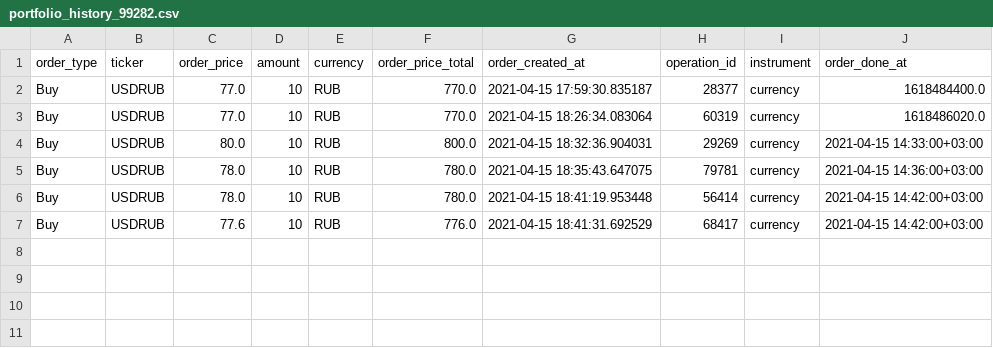
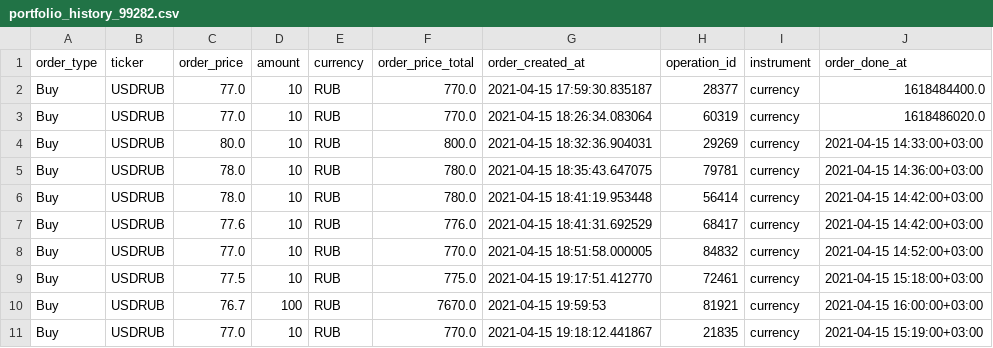
Before and after one commit to webclinic017/pttrader, a CSV file: pttrader/files/portfolio_history_99282.csv, drawn as a sheet; the diff names each change by its address in the sheet, - before the commit and + after, or states it on an @@ line.

```diff
--- a/pttrader/files/portfolio_history_99282.csv
+++ b/pttrader/files/portfolio_history_99282.csv
+row 8: Buy | USDRUB | 77.0 | 10 | RUB | 770.0 | 2021-04-15 18:51:58.000005 | 84832 | currency | 2021-04-15 14:52:00+03:00
+row 9: Buy | USDRUB | 77.5 | 10 | RUB | 775.0 | 2021-04-15 19:17:51.412770 | 72461 | currency | 2021-04-15 15:18:00+03:00
+row 10: Buy | USDRUB | 76.7 | 100 | RUB | 7670.0 | 2021-04-15 19:59:53 | 81921 | currency | 2021-04-15 16:00:00+03:00
+row 11: Buy | USDRUB | 77.0 | 10 | RUB | 770.0 | 2021-04-15 19:18:12.441867 | 21835 | currency | 2021-04-15 15:19:00+03:00
```
Also changed, not shown: pttrader/files/wallet_history_99282.csv, 6 other files.
